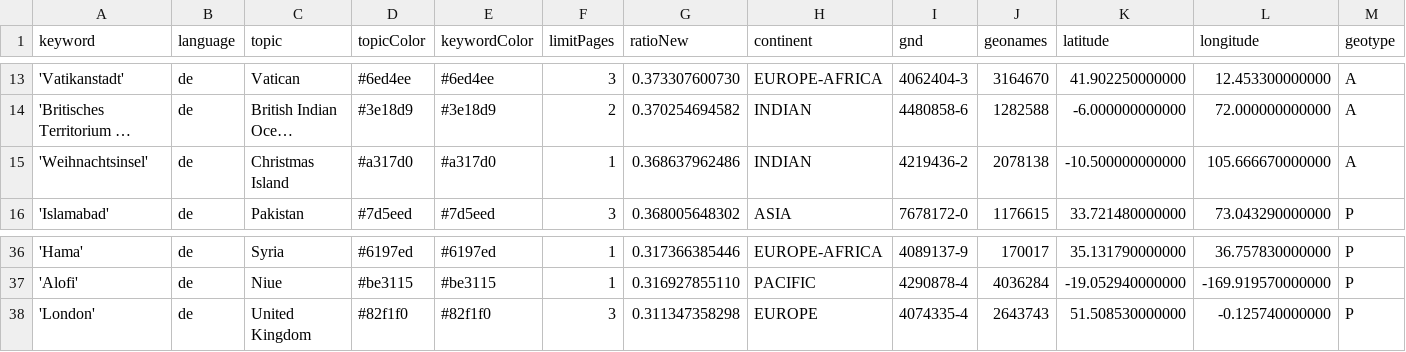
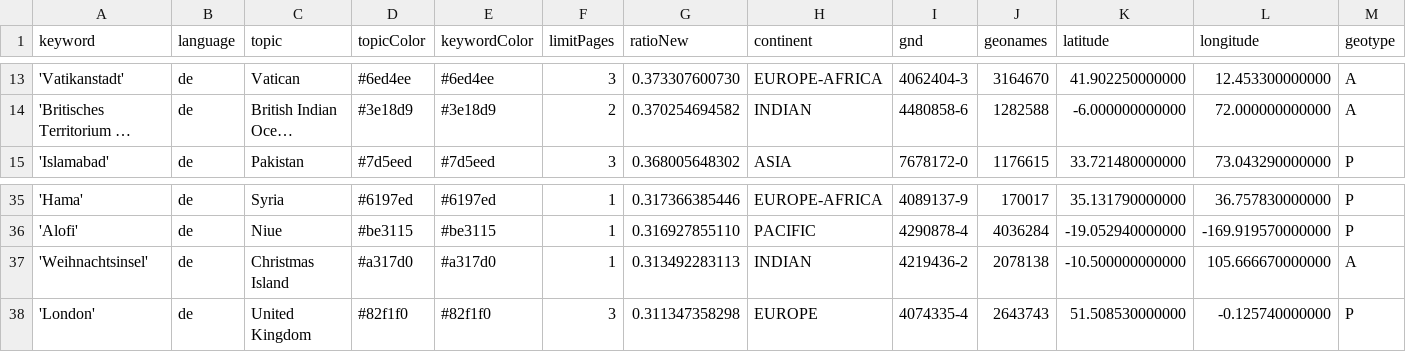
Before and after one commit to mizilett-news/ortsFluesterer, a CSV file: keywords.csv, drawn as a sheet; only a part is shown, gaps mark what is left out; long unchanged cells end in …; removed rows and columns are numbered as before the commit, all else as after; rows hold the shown columns only; the diff names each change by its address in the sheet, - before the commit and + after, or states it on an @@ line.

Commit message:
Commit from GitHub Actions (harvest:0.0)

```diff
--- a/keywords.csv
+++ b/keywords.csv
-row 15: 'Weihnachtsinsel' | de | Christmas Island | #a317d0 | #a317d0 | 1 | 0.368637962486 | INDIAN | 4219436-2 | 2078138 | -10.500000000000 | 105.666670000000 | A
+row 37: 'Weihnachtsinsel' | de | Christmas Island | #a317d0 | #a317d0 | 1 | 0.313492283113 | INDIAN | 4219436-2 | 2078138 | -10.500000000000 | 105.666670000000 | A
```
